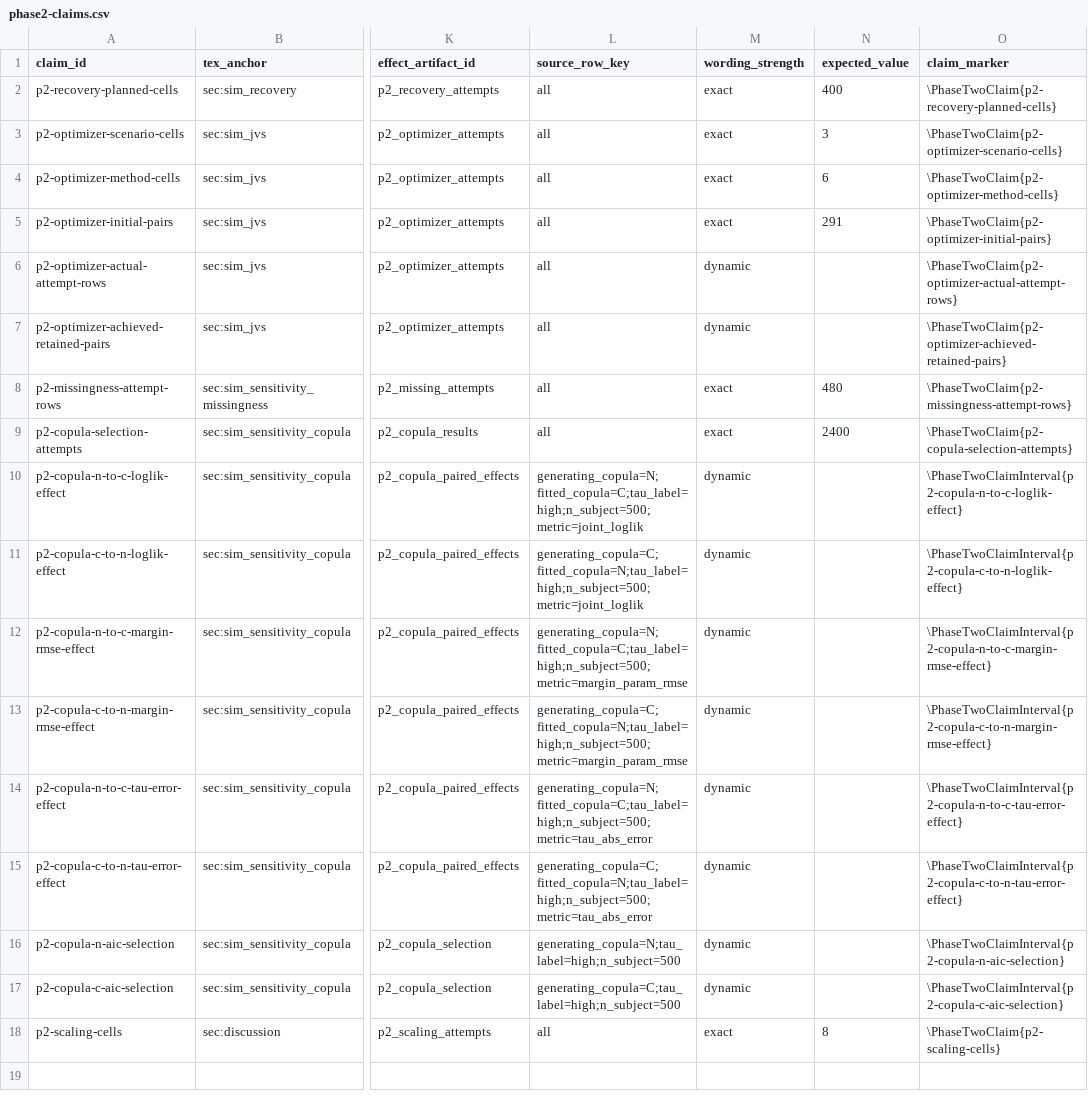
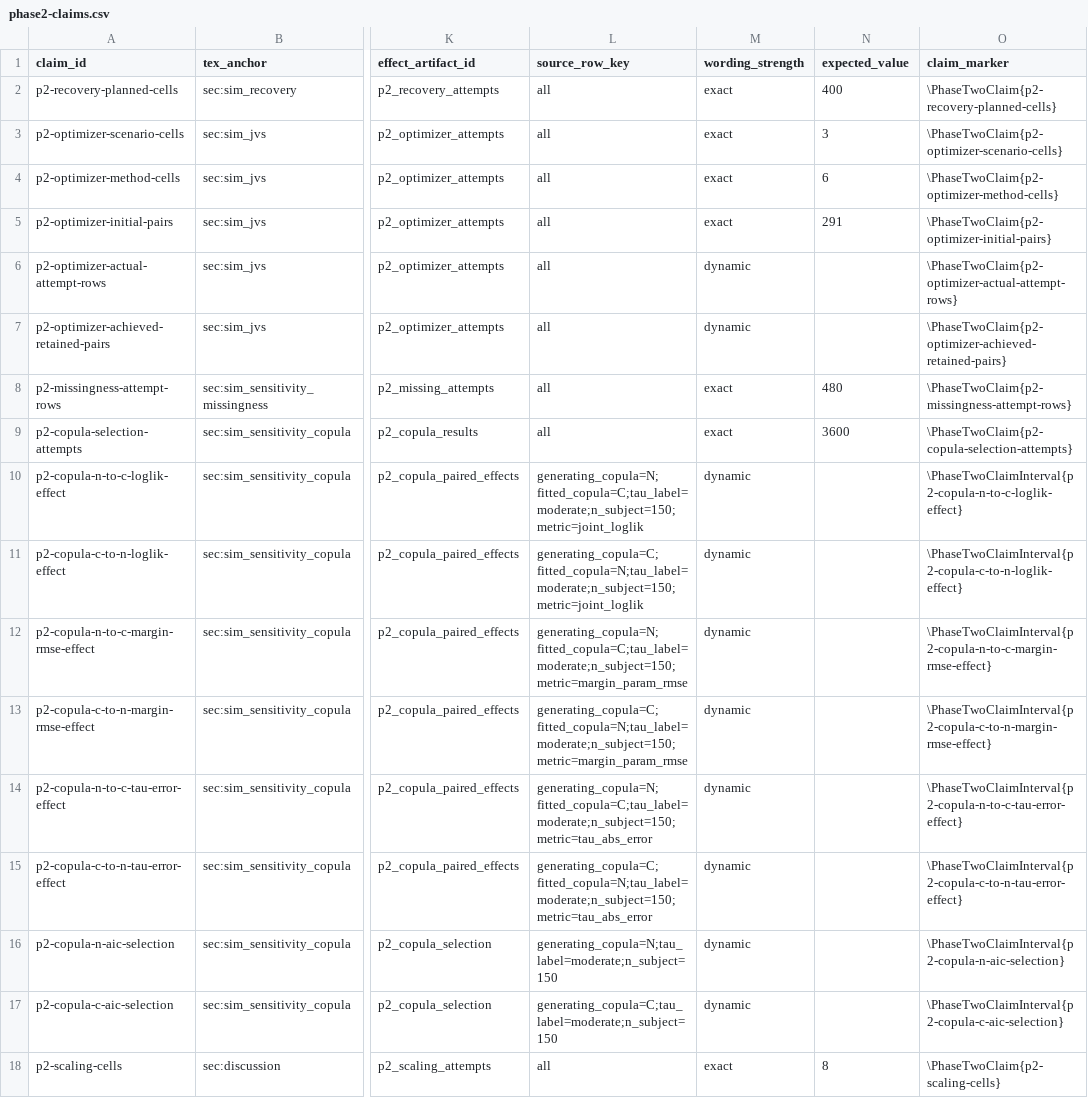
Before and after one commit to ahibbert/gamlss.longitudinal, a CSV file: paper/phase2-claims.csv, drawn as a sheet; only a part is shown, gaps mark what is left out; the diff names each change by its address in the sheet, - before the commit and + after, or states it on an @@ line.

```diff
--- a/paper/phase2-claims.csv
+++ b/paper/phase2-claims.csv
-N9 (expected_value): 2400
+N9 (expected_value): 3600
-L10 (source_row_key): generating_copula=N;fitted_copula=C;tau_label=high;n_subject=500;metric=joint_loglik
+L10 (source_row_key): generating_copula=N;fitted_copula=C;tau_label=moderate;n_subject=150;metric=joint_loglik
-L11 (source_row_key): generating_copula=C;fitted_copula=N;tau_label=high;n_subject=500;metric=joint_loglik
+L11 (source_row_key): generating_copula=C;fitted_copula=N;tau_label=moderate;n_subject=150;metric=joint_loglik
-L12 (source_row_key): generating_copula=N;fitted_copula=C;tau_label=high;n_subject=500;metric=margin_param_rmse
+L12 (source_row_key): generating_copula=N;fitted_copula=C;tau_label=moderate;n_subject=150;metric=margin_param_rmse
-L13 (source_row_key): generating_copula=C;fitted_copula=N;tau_label=high;n_subject=500;metric=margin_param_rmse
+L13 (source_row_key): generating_copula=C;fitted_copula=N;tau_label=moderate;n_subject=150;metric=margin_param_rmse
-L14 (source_row_key): generating_copula=N;fitted_copula=C;tau_label=high;n_subject=500;metric=tau_abs_error
+L14 (source_row_key): generating_copula=N;fitted_copula=C;tau_label=moderate;n_subject=150;metric=tau_abs_error
-L15 (source_row_key): generating_copula=C;fitted_copula=N;tau_label=high;n_subject=500;metric=tau_abs_error
+L15 (source_row_key): generating_copula=C;fitted_copula=N;tau_label=moderate;n_subject=150;metric=tau_abs_error
-L16 (source_row_key): generating_copula=N;tau_label=high;n_subject=500
+L16 (source_row_key): generating_copula=N;tau_label=moderate;n_subject=150
-L17 (source_row_key): generating_copula=C;tau_label=high;n_subject=500
+L17 (source_row_key): generating_copula=C;tau_label=moderate;n_subject=150
```
Also changed, not shown: paper/jss-submission-audit.csv, paper/phase2-design-joint-contract.csv, 15 other files.
